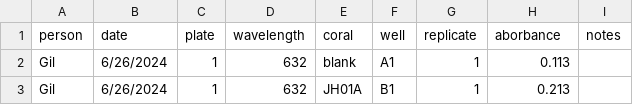
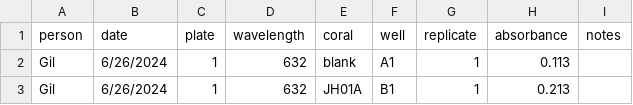
Before and after one commit to bebenson9/SummerSyms, a CSV file: Chl_tables.csv, drawn as a sheet; only a part is shown.

Commit message:
Corrected typo in Absorbance column.

```diff
--- a/Chl_tables.csv
+++ b/Chl_tables.csv
@@ -1,2 +1,2 @@
-person,date,plate,wavelength,coral,well,replicate,aborbance,notes
+person,date,plate,wavelength,coral,well,replicate,absorbance,notes
 Gil,6/26/2024,1,632,blank,A1,1,0.113,
```
